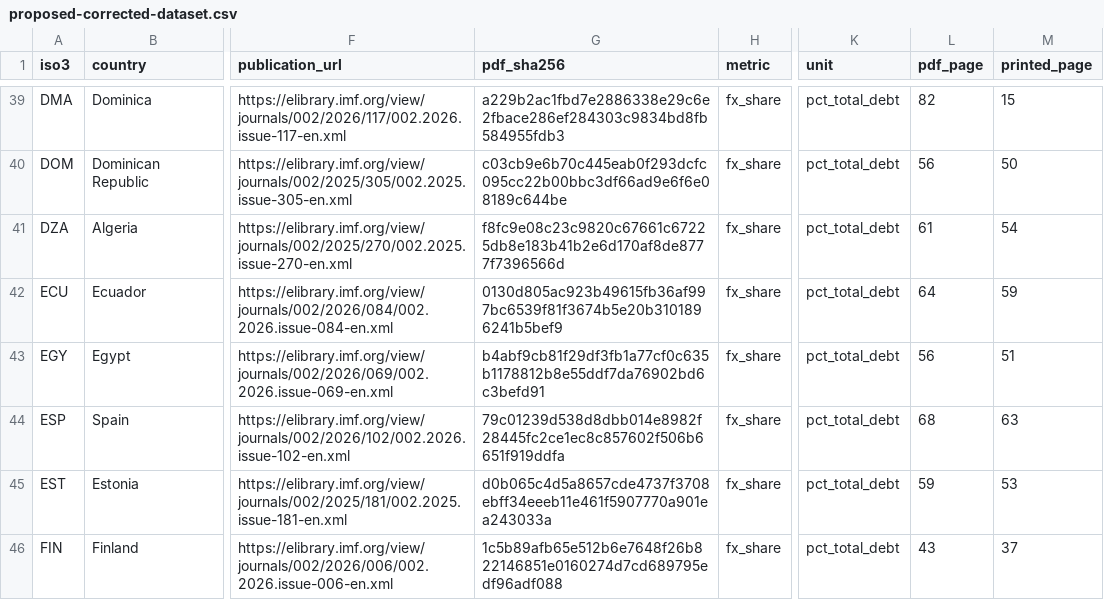
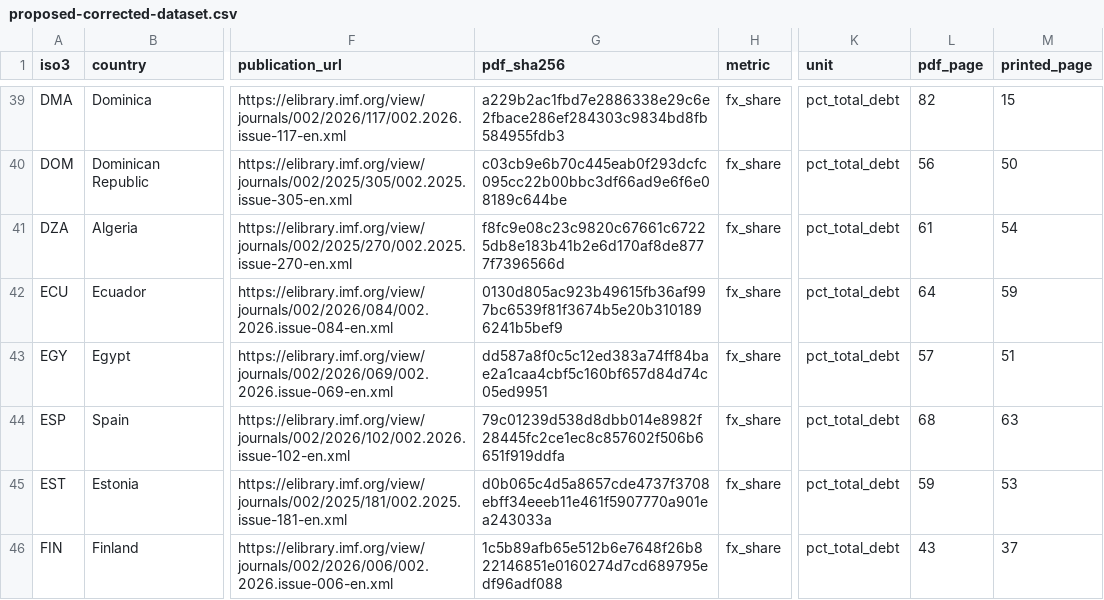
Before and after one commit to Teal-Insights/debt-projection-tool-v2, a CSV file: data/fx-share/proposed-corrected-dataset.csv, drawn as a sheet; only a part is shown, gaps mark what is left out; the diff covers the shown part only; the diff names each change by its address in the sheet, - before the commit and + after, or states it on an @@ line.

```diff
--- a/data/fx-share/proposed-corrected-dataset.csv
+++ b/data/fx-share/proposed-corrected-dataset.csv
-G43 (pdf_sha256): b4abf9cb81f29df3fb1a77cf0c635b1178812b8e55ddf7da76902bd6c3befd91
+G43 (pdf_sha256): dd587a8f0c5c12ed383a74ff84bae2a1caa4cbf5c160bf657d84d74c05ed9951
-L43 (pdf_page): 56
+L43 (pdf_page): 57
```
Also changed, not shown: 32 edited cells elsewhere in this file, 10 other files.
